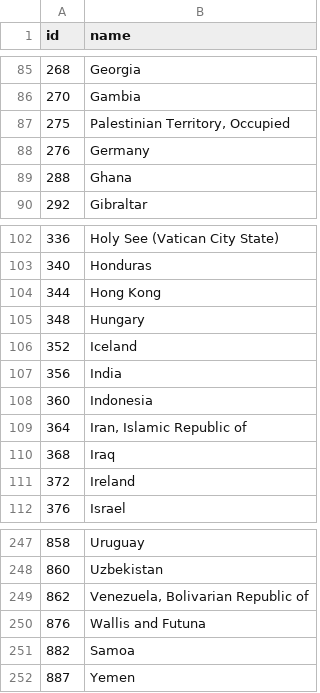
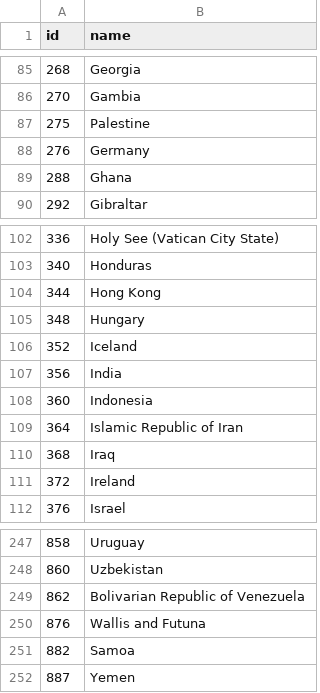
Before and after one commit to BlairRod/COS30045_DataVisualisationProject, a TSV file: world-country-names.tsv, drawn as a sheet; only a part is shown, gaps mark what is left out; the diff covers the shown part only.

```diff
--- a/world-country-names.tsv
+++ b/world-country-names.tsv
@@ -86,3 +86,3 @@ id	name
 270	Gambia
-275	Palestinian Territory, Occupied
+275	Palestine
 276	Germany
@@ -108,3 +108,3 @@ id	name
 360	Indonesia
-364	Iran, Islamic Republic of
+364	Islamic Republic of Iran
 368	Iraq
@@ -248,3 +248,3 @@ id	name
 860	Uzbekistan
-862	Venezuela, Bolivarian Republic of
+862	Bolivarian Republic of Venezuela
 876	Wallis and Futuna
```
Also changed, not shown: 6 edited cells elsewhere in this file, world_population.csv, 1 other file.
